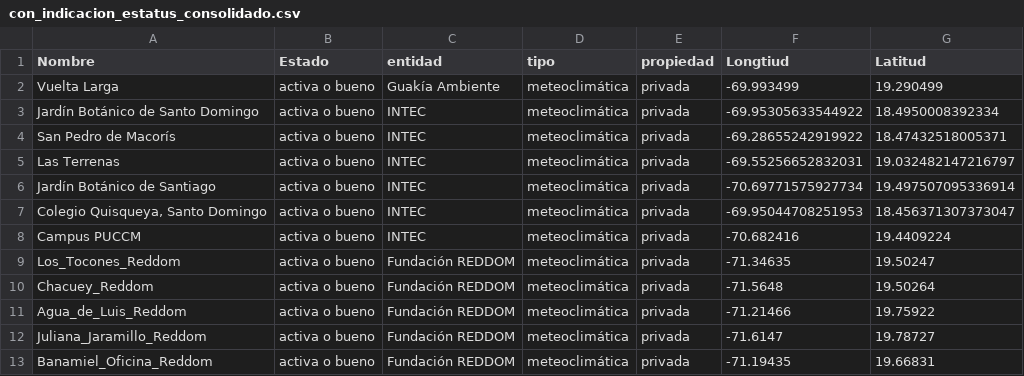
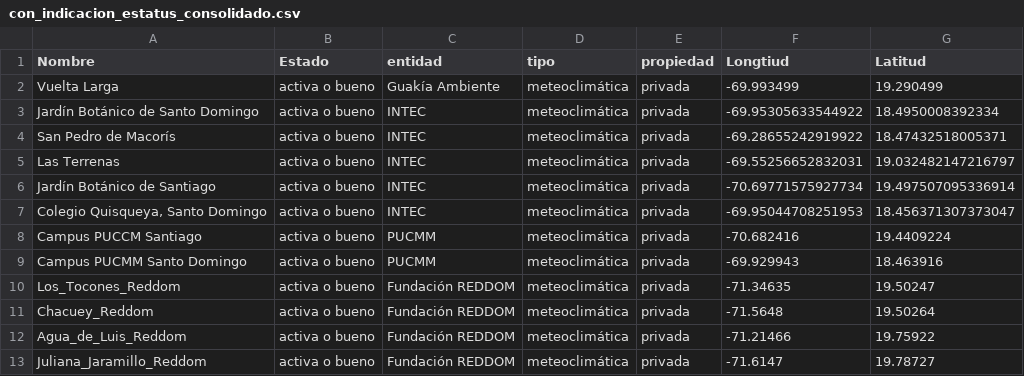
Before and after one commit to geofis/datos-meteoclimaticos-escenarios-cc, a CSV file: out/con_indicacion_estatus_consolidado.csv, drawn as a sheet; only a part is shown; the shorter side is filled out with more unchanged rows.

Commit message:
UPDATE consolidated list making pucmm visible

```diff
--- a/out/con_indicacion_estatus_consolidado.csv
+++ b/out/con_indicacion_estatus_consolidado.csv
@@ -7,3 +7,4 @@ Jardín Botánico de Santiago,activa o bueno,INTEC,meteoclimática,privada,-70.6
 "Colegio Quisqueya, Santo Domingo",activa o bueno,INTEC,meteoclimática,privada,-69.95044708251953,18.456371307373047
-Campus PUCCM,activa o bueno,INTEC,meteoclimática,privada,-70.682416,19.4409224
+Campus PUCCM Santiago,activa o bueno,PUCMM,meteoclimática,privada,-70.682416,19.4409224
+Campus PUCMM Santo Domingo,activa o bueno,PUCMM,meteoclimática,privada,-69.929943,18.463916
 Los_Tocones_Reddom,activa o bueno,Fundación REDDOM,meteoclimática,privada,-71.34635,19.50247
```
Also changed, not shown: 24 other files.
